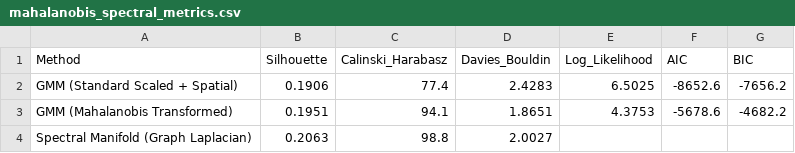
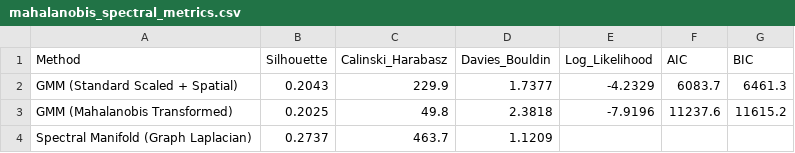
Before and after one commit to gillespieza/melanoma-assignment-3, a CSV file: data/processed/q5/mahalanobis_spectral_metrics.csv, drawn as a sheet.

```diff
--- a/data/processed/q5/mahalanobis_spectral_metrics.csv
+++ b/data/processed/q5/mahalanobis_spectral_metrics.csv
@@ -1,4 +1,4 @@
 Method,Silhouette,Calinski_Harabasz,Davies_Bouldin,Log_Likelihood,AIC,BIC
-GMM (Standard Scaled + Spatial),0.1906,77.4,2.4283,6.5025,-8652.6,-7656.2
-GMM (Mahalanobis Transformed),0.1951,94.1,1.8651,4.3753,-5678.6,-4682.2
-Spectral Manifold (Graph Laplacian),0.2063,98.8,2.0027,,,
+GMM (Standard Scaled + Spatial),0.2043,229.9,1.7377,-4.2329,6083.7,6461.3
+GMM (Mahalanobis Transformed),0.2025,49.8,2.3818,-7.9196,11237.6,11615.2
+Spectral Manifold (Graph Laplacian),0.2737,463.7,1.1209,,,
```
Also changed, not shown: data/processed/q5/arm_summary_metrics.csv, data/processed/q5/phenotype_characterisation.csv, 45 other files.
